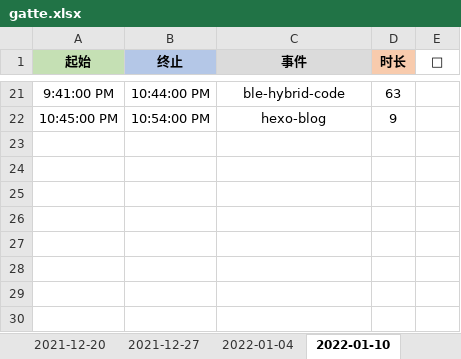
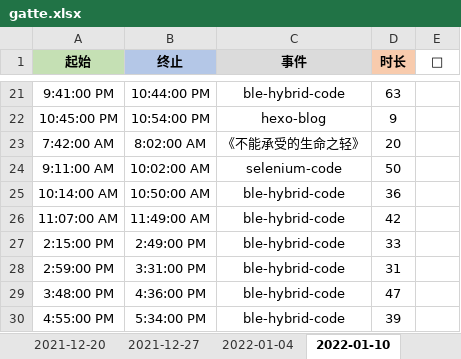
Before and after one commit to Joiner12/Notes, an Excel workbook: gatte.xlsx, sheet 2022-01-10, drawn as a sheet; only a part is shown, gaps mark what is left out; values as stored, in another font and other column widths than the file's, no borders; conditional formats not drawn; the diff names each change by its address in the sheet, - before the commit and + after, or states it on an @@ line.

Commit message:
2022-01-12 17:35

```diff
--- a/gatte.xlsx (sheet 2022-01-10)
+++ b/gatte.xlsx (sheet 2022-01-10)
+row 23: 7:42:00 AM | 8:02:00 AM | 《不能承受的生命之轻》 | 20
+row 24: 9:11:00 AM | 10:02:00 AM | selenium-code | 50
+row 25: 10:14:00 AM | 10:50:00 AM | ble-hybrid-code | 36
+row 26: 11:07:00 AM | 11:49:00 AM | ble-hybrid-code | 42
+row 27: 2:15:00 PM | 2:49:00 PM | ble-hybrid-code | 33
+row 28: 2:59:00 PM | 3:31:00 PM | ble-hybrid-code | 31
+row 29: 3:48:00 PM | 4:36:00 PM | ble-hybrid-code | 47
+row 30: 4:55:00 PM | 5:34:00 PM | ble-hybrid-code | 39
```
